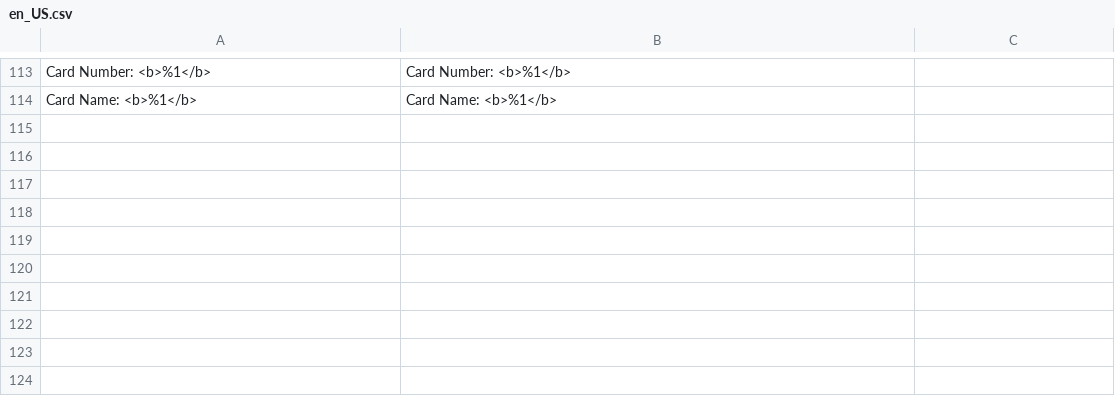
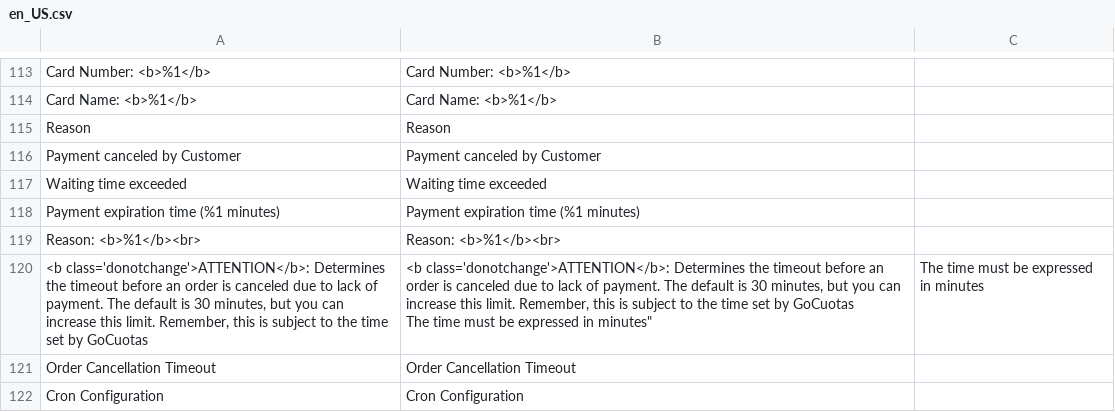
Before and after one commit to MageRocket/module-gocuotas, a CSV file: i18n/en_US.csv, drawn as a sheet; only a part is shown, gaps mark what is left out; ↵ is a line break in a cell; the diff names each change by its address in the sheet, - before the commit and + after, or states it on an @@ line.

```diff
--- a/i18n/en_US.csv
+++ b/i18n/en_US.csv
+row 115: Reason | Reason
+row 116: Payment canceled by Customer | Payment canceled by Customer
+row 117: Waiting time exceeded | Waiting time exceeded
+row 118: Payment expiration time (%1 minutes) | Payment expiration time (%1 minutes)
+row 119: Reason: <b>%1</b><br> | Reason: <b>%1</b><br>
+row 120: <b class='donotchange'>ATTENTION</b>: Determines the timeout before an order is canceled due to lack of payment. The default is 30 minutes, but you can increase this limit. Remember, this is subject to the time set by GoCuotas | <b class='donotchange'>ATTENTION</b>: Determines the timeout before an order is canceled due to lack of payment. The default is 30 minutes, but you can increase this limit. Remember, this is subject to the time set by GoCuotas ↵ The time must be expressed in minutes" | The time must be expressed in minutes
+row 121: Order Cancellation Timeout | Order Cancellation Timeout
+row 122: Cron Configuration | Cron Configuration
```
Also changed, not shown: i18n/es_AR.csv, 19 other files.
